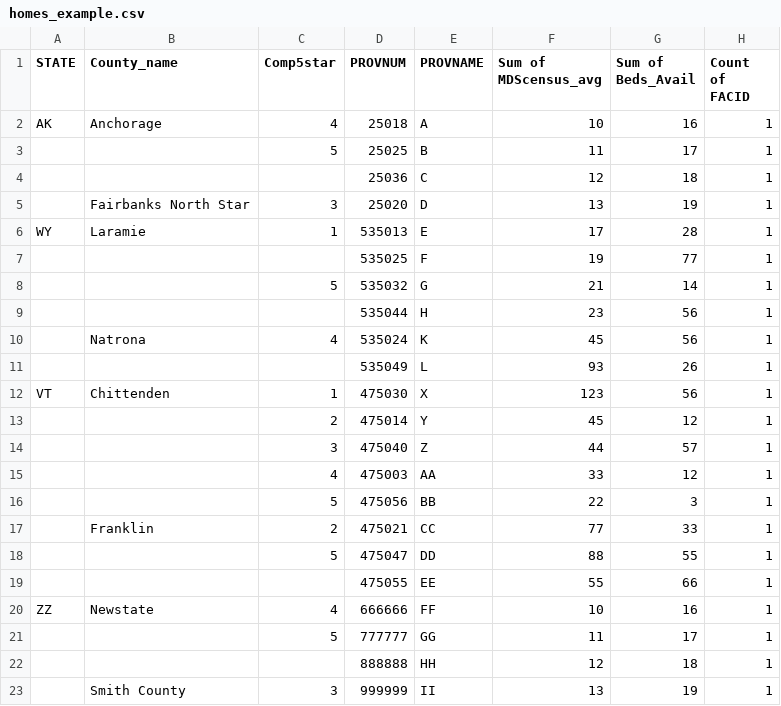
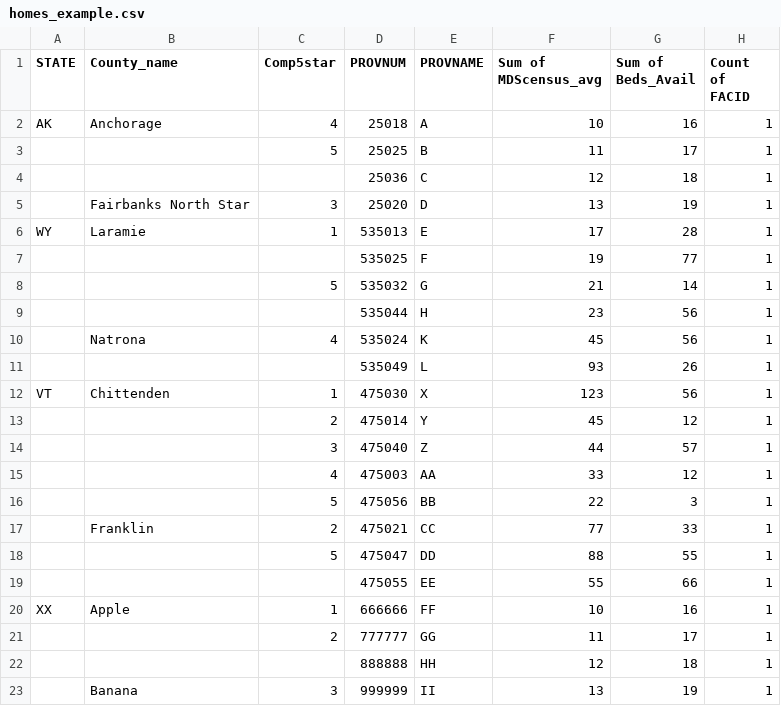
Before and after one commit to certemail/ml, a CSV file: data_science/data/homes_example.csv, drawn as a sheet.

```diff
--- a/data_science/data/homes_example.csv
+++ b/data_science/data/homes_example.csv
@@ -19,5 +19,5 @@ VT,Chittenden,1,475030,X,123,56,1
 ,,,475055,EE,55,66,1
-ZZ,Newstate,4,666666,FF,10,16,1
-,,5,777777,GG,11,17,1
+XX,Apple,1,666666,FF,10,16,1
+,,2,777777,GG,11,17,1
 ,,,888888,HH,12,18,1
-,Smith County,3,999999,II,13,19,1
+,Banana,3,999999,II,13,19,1
```
Also changed, not shown: 1 other file.
